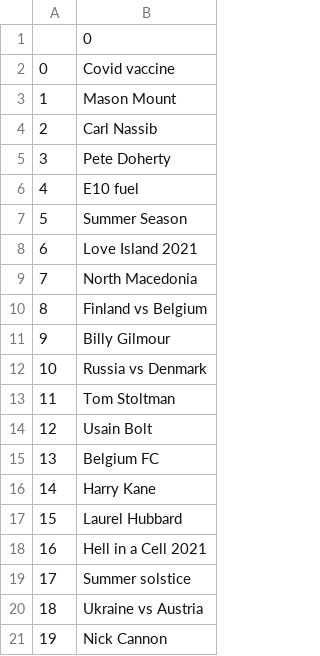
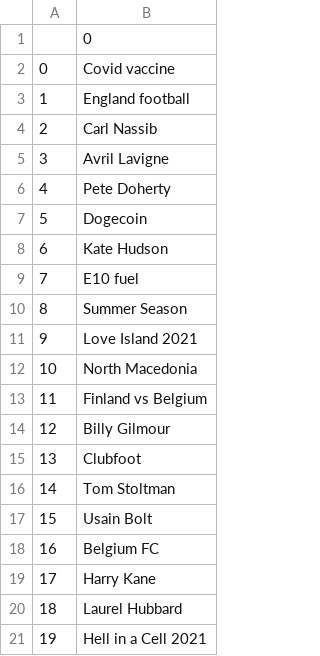
Before and after one commit to Jsgithubchannel/livetrends, a CSV file: Trends/Trends_uktest.csv, drawn as a sheet; removed rows and columns are numbered as before the commit, all else as after; the diff names each change by its address in the sheet, - before the commit and + after, or states it on an @@ line.

```diff
--- a/Trends/Trends_uktest.csv
+++ b/Trends/Trends_uktest.csv
-B3: Mason Mount
+B3: England football
+row 5: 3 | Avril Lavigne
@@ column A renumbered between rows 6 and 21 @@
+row 7: 5 | Dogecoin
+row 8: 6 | Kate Hudson
-B15: Russia vs Denmark
+B15: Clubfoot
-row 19: 17 | Summer solstice
-row 20: 18 | Ukraine vs Austria
-row 21: 19 | Nick Cannon
```
Also changed, not shown: Trends/Trends_jptest.csv, Trends/Trends_krtest.csv, 5 other files.
